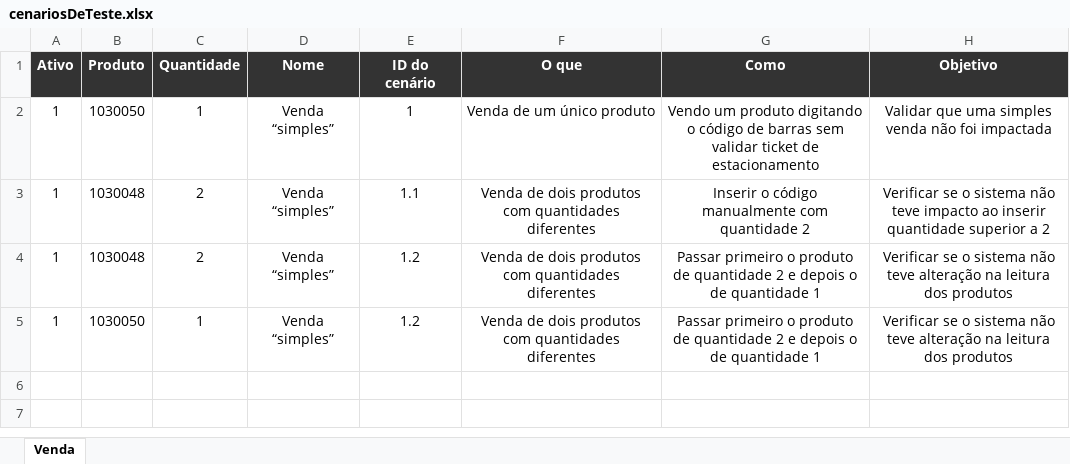
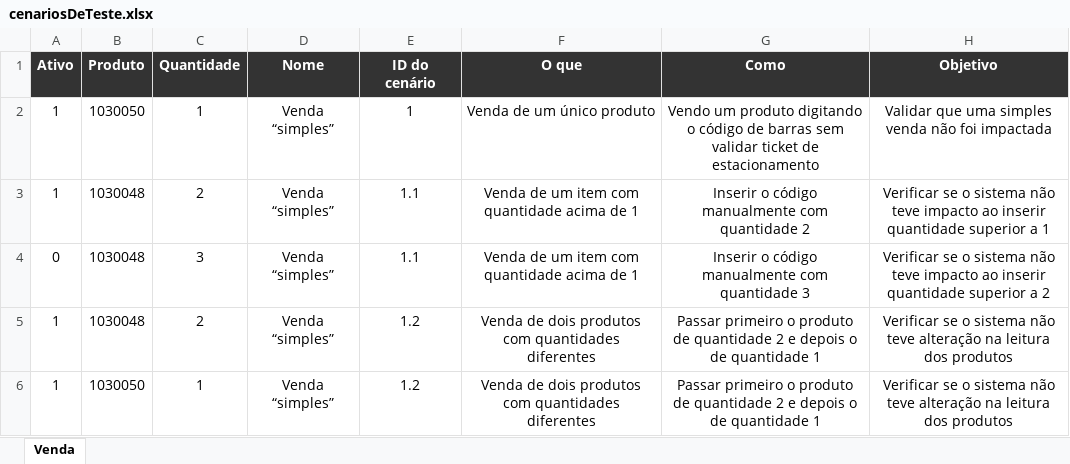
Before and after one commit to krisamorim/automatization, an Excel workbook: python/TestesAutomatizados/PDV2/cenariosDeTeste.xlsx, sheet Venda, drawn as a sheet; values as stored, in another font and other column widths than the file's, no borders; the diff names each change by its address in the sheet, - before the commit and + after, or states it on an @@ line.

Commit message:
lendo xlsx, mntndo array e obtendo dados   ok

```diff
--- a/python/TestesAutomatizados/PDV2/cenariosDeTeste.xlsx (sheet Venda)
+++ b/python/TestesAutomatizados/PDV2/cenariosDeTeste.xlsx (sheet Venda)
-F3 (O que): Venda de dois produtos com quantidades diferentes
+F3 (O que): Venda de um item com quantidade acima de 1
-H3 (Objetivo): …superior a 2
+H3 (Objetivo): …superior a 1
+row 4: 0 | 1030048 | 3 | Venda “simples” | 1.1 | Venda de um item com quantidade acima de 1 | Inserir o código manualmente com quantidade 3 | Verificar se o sistema não teve impacto ao inserir quantidade superior a 2
```
Also changed, not shown: 3 other files.
